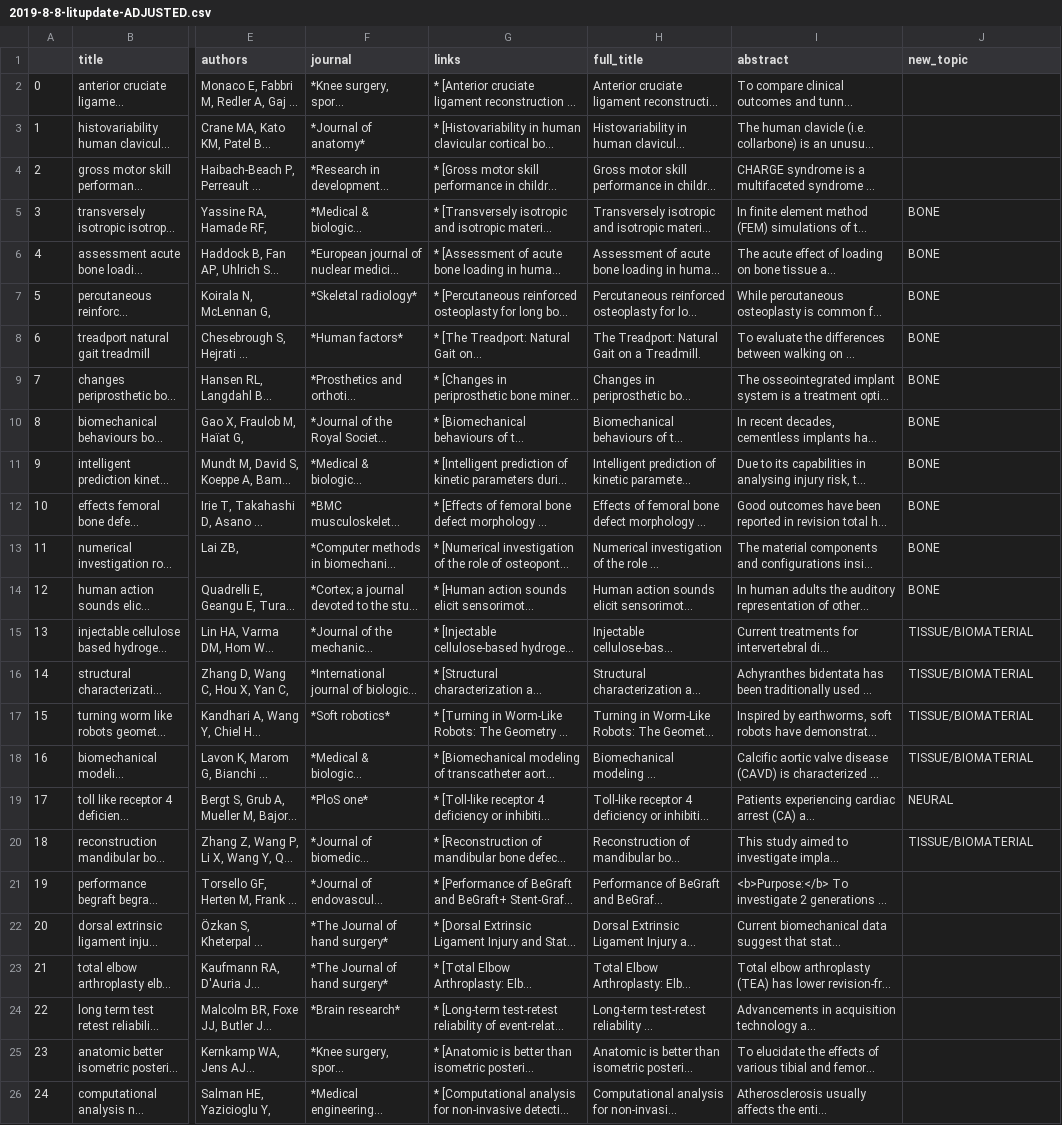
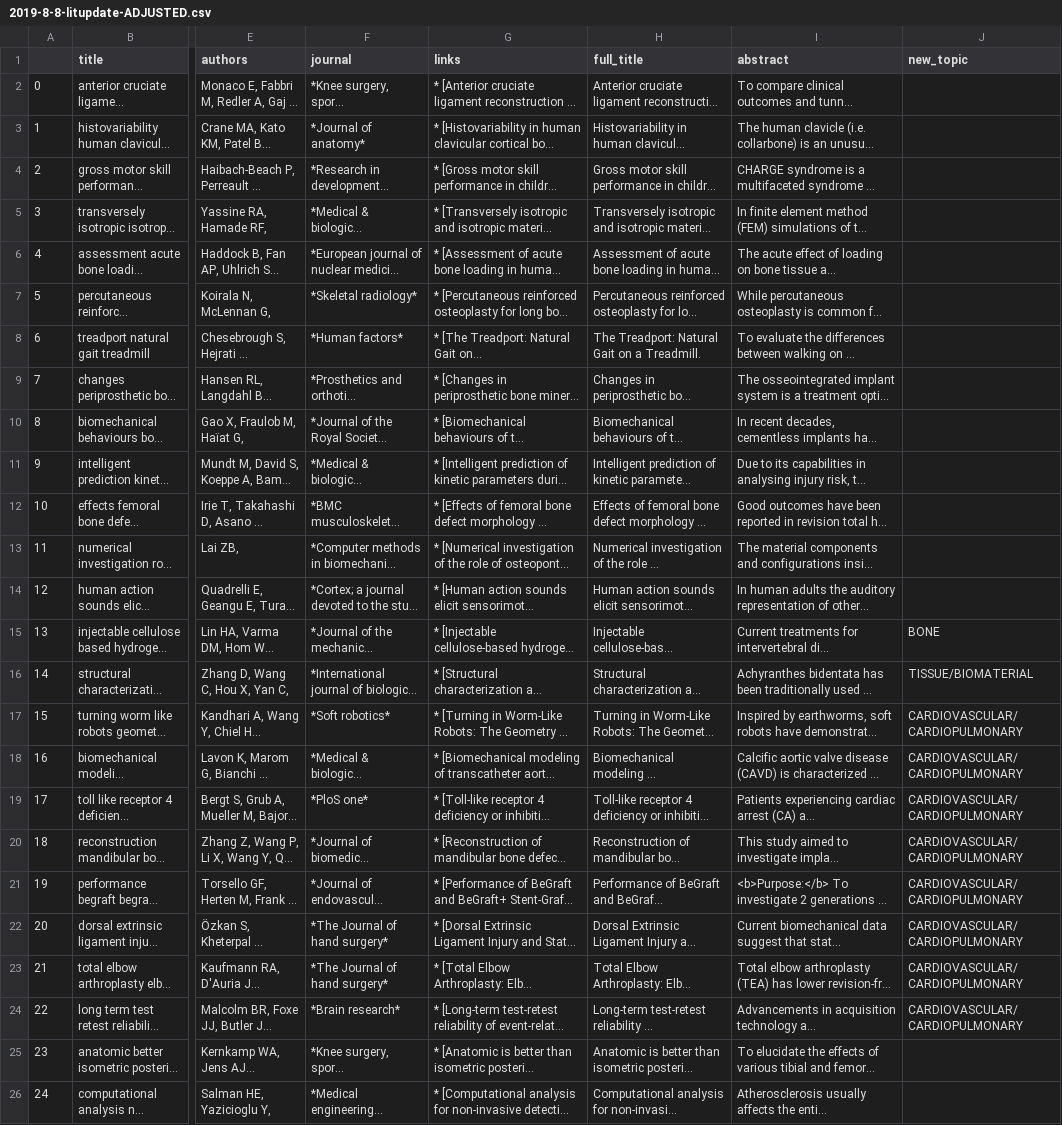
Before and after one commit to alcantarar/literature_update, a CSV file: Literature_Updates/2019-8-8-litupdate-ADJUSTED.csv, drawn as a sheet; only a part is shown, gaps mark what is left out; long unchanged cells end in …; the diff names each change by its address in the sheet, - before the commit and + after, or states it on an @@ line.

```diff
--- a/Literature_Updates/2019-8-8-litupdate-ADJUSTED.csv
+++ b/Literature_Updates/2019-8-8-litupdate-ADJUSTED.csv
-J5:J14 (new_topic): BONE
+J5:J14 (new_topic): (empty)
-J15 (new_topic): TISSUE/BIOMATERIAL
+J15 (new_topic): BONE
-J17:J18 (new_topic): TISSUE/BIOMATERIAL
+J17:J18 (new_topic): CARDIOVASCULAR/CARDIOPULMONARY
-J19 (new_topic): NEURAL
+J19 (new_topic): CARDIOVASCULAR/CARDIOPULMONARY
-J20 (new_topic): TISSUE/BIOMATERIAL
+J20 (new_topic): CARDIOVASCULAR/CARDIOPULMONARY
-J21:J24 (new_topic): (empty)
+J21:J24 (new_topic): CARDIOVASCULAR/CARDIOPULMONARY
```
Also changed, not shown: 1 other file.
